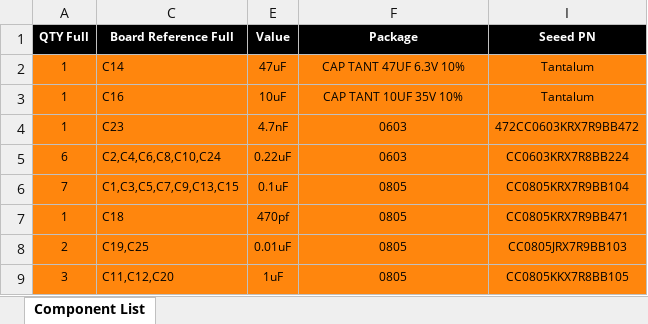
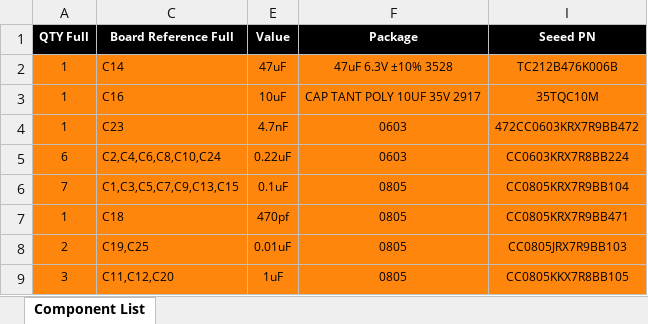
Before and after one commit to Salmon-Built-Designs/DetonationEMS, an Excel workbook: reference/BOM/V1.2 SMD BOM.xlsx, sheet Component List, drawn as a sheet; only a part is shown; values as stored, in another font and other column widths than the file's, no borders; the diff names each change by its address in the sheet, - before the commit and + after, or states it on an @@ line.

```diff
--- a/reference/BOM/V1.2 SMD BOM.xlsx (sheet Component List)
+++ b/reference/BOM/V1.2 SMD BOM.xlsx (sheet Component List)
-F2 (Package): CAP TANT 47UF 6.3V 10%
+F2 (Package): 47uF 6.3V ±10% 3528
-I2 (Seeed PN): Tantalum
+I2 (Seeed PN): TC212B476K006B
-F3 (Package): CAP TANT 10UF 35V 10%
+F3 (Package): CAP TANT POLY 10UF 35V 2917
-I3 (Seeed PN): Tantalum
+I3 (Seeed PN): 35TQC10M
```
Also changed, not shown: 7 other files.
